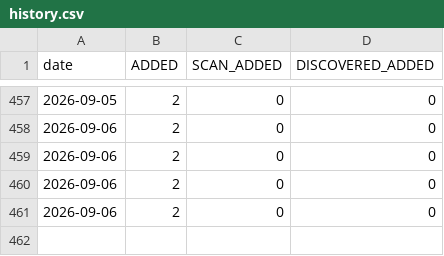
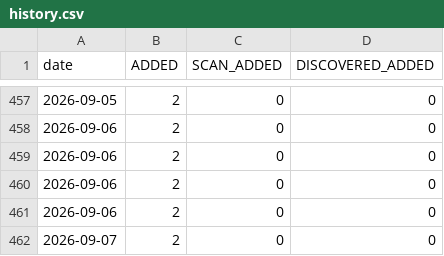
Before and after one commit to RaminTabriz/V2rayCollector, a CSV file: stats/history.csv, drawn as a sheet; only a part is shown, gaps mark what is left out; the diff names each change by its address in the sheet, - before the commit and + after, or states it on an @@ line.

```diff
--- a/stats/history.csv
+++ b/stats/history.csv
+row 462: 2026-09-07 | 2 | 0 | 0
```
Also changed, not shown: channels.csv, 2 other files.
